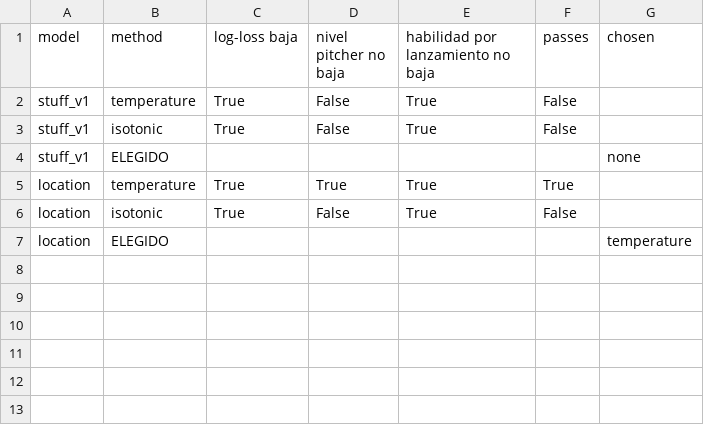
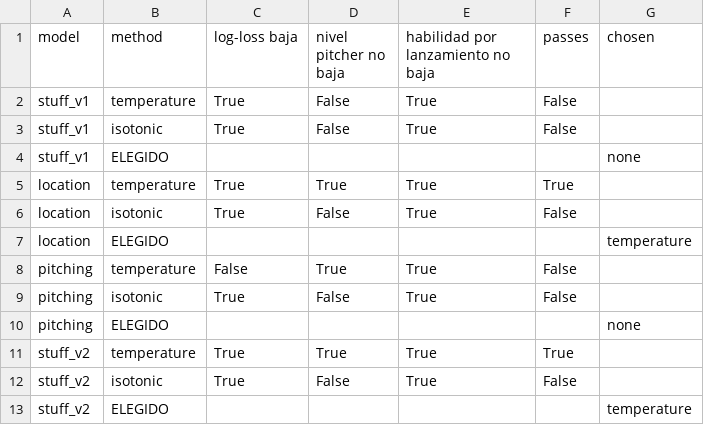
Before and after one commit to JoahanMorales/fuzzy-octo-pancake-DIABLOS-ROJOS-MLB, a CSV file: reports/calibration/decision.csv, drawn as a sheet.

```diff
--- a/reports/calibration/decision.csv
+++ b/reports/calibration/decision.csv
@@ -7 +7,7 @@ location,isotonic,True,False,True,False,
 location,ELEGIDO,,,,,temperature
+pitching,temperature,False,True,True,False,
+pitching,isotonic,True,False,True,False,
+pitching,ELEGIDO,,,,,none
+stuff_v2,temperature,True,True,True,True,
+stuff_v2,isotonic,True,False,True,False,
+stuff_v2,ELEGIDO,,,,,temperature
```
Also changed, not shown: reports/calibration/methods.csv, 1 other file.
